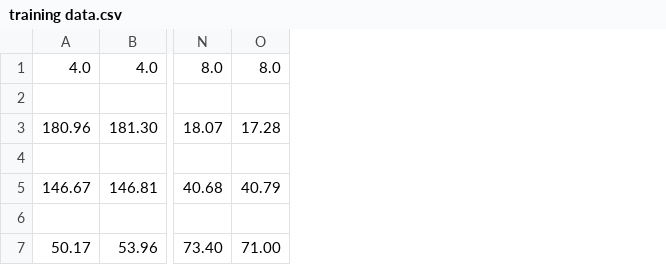
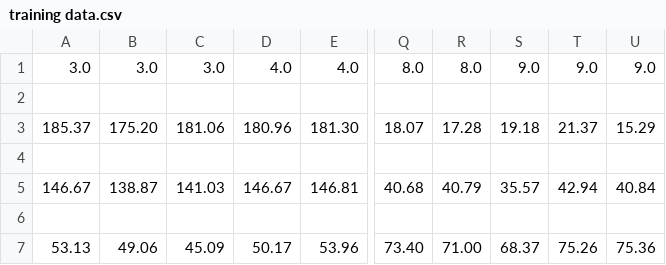
Before and after one commit to chris-tech-rgb/ph_analysis, a CSV file: training data.csv, drawn as a sheet; only a part is shown, gaps mark what is left out; the diff names each change by its address in the sheet, - before the commit and + after, or states it on an @@ line.

```diff
--- a/training data.csv
+++ b/training data.csv
+column A, rows 1-7: 3.0 |  | 185.37 |  | 146.67 |  | 53.13
+column B, rows 1-7: 3.0 |  | 175.20 |  | 138.87 |  | 49.06
+column C, rows 1-7: 3.0 |  | 181.06 |  | 141.03 |  | 45.09
+column S, rows 1-7: 9.0 |  | 19.18 |  | 35.57 |  | 68.37
+column T, rows 1-7: 9.0 |  | 21.37 |  | 42.94 |  | 75.26
+column U, rows 1-7: 9.0 |  | 15.29 |  | 40.84 |  | 75.36
```
Also changed, not shown: 1 other file.
